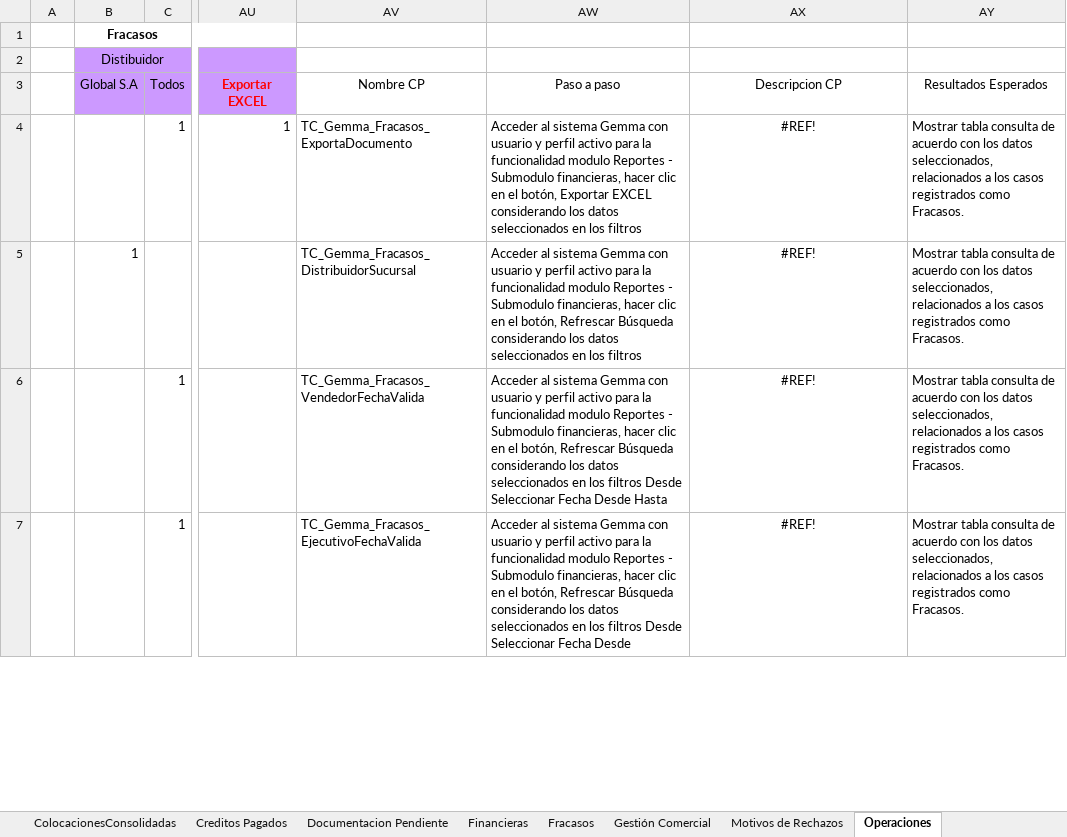
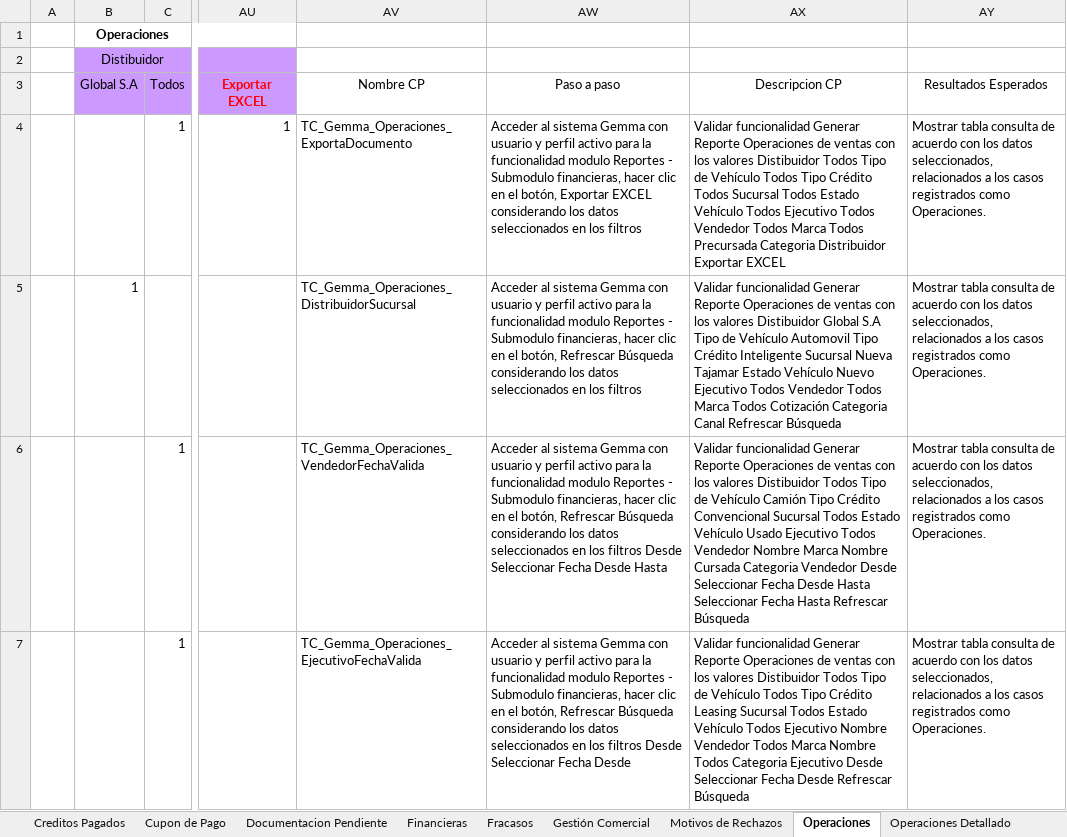
Before and after one commit to mvilches2508/Global-Testing, an Excel workbook: Casos de Pruebas Gemma/Reportes y Salidas.xlsx, sheet Operaciones, drawn as a sheet; only a part is shown, gaps mark what is left out; values as stored, in another font and other column widths than the file's, no borders; the diff covers the shown part only; the diff names each change by its address in the sheet, - before the commit and + after, or states it on an @@ line.

Commit message:
Reporte
modificado

```diff
--- a/Casos de Pruebas Gemma/Reportes y Salidas.xlsx (sheet Operaciones)
+++ b/Casos de Pruebas Gemma/Reportes y Salidas.xlsx (sheet Operaciones)
+sheet tab: Cupon de Pago
+sheet tab: Operaciones Detallado
-B1 (Distibuidor): Fracasos
+B1 (Distibuidor): Operaciones
-AV4: TC_Gemma_Fracasos_ExportaDocumento
+AV4: TC_Gemma_Operaciones_ExportaDocumento
-AX4: #REF!
+AX4: Validar funcionalidad Generar Reporte Operaciones de ventas con los valores Distibuidor Todos Tipo de Vehículo Todos Tipo Crédito Todos Sucursal Todos Estado Vehículo Todos Ejecutivo Todos Vendedor Todos Marca Todos Precursada Categoria Distribuidor Exportar EXCEL
-AX4:AX7 alignment: center
+AX4:AX7 alignment: left
-AY4:AY7: …registrados como Fracasos.
+AY4:AY7: …registrados como Operaciones.
-AV5: TC_Gemma_Fracasos_DistribuidorSucursal
+AV5: TC_Gemma_Operaciones_DistribuidorSucursal
-AX5: #REF!
+AX5: Validar funcionalidad Generar Reporte Operaciones de ventas con los valores Distibuidor Global S.A Tipo de Vehículo Automovil Tipo Crédito Inteligente Sucursal Nueva Tajamar Estado Vehículo Nuevo Ejecutivo Todos Vendedor Todos Marca Todos Cotización Categoria Canal Refrescar Búsqueda
-AV6: TC_Gemma_Fracasos_VendedorFechaValida
+AV6: TC_Gemma_Operaciones_VendedorFechaValida
-AX6: #REF!
+AX6: Validar funcionalidad Generar Reporte Operaciones de ventas con los valores Distibuidor Todos Tipo de Vehículo Camión Tipo Crédito Convencional Sucursal Todos Estado Vehículo Usado Ejecutivo Todos Vendedor Nombre Marca Nombre Cursada Categoria Vendedor Desde Seleccionar Fecha Desde Hasta Seleccionar Fecha Hasta Refrescar Búsqueda
-AV7: TC_Gemma_Fracasos_EjecutivoFechaValida
+AV7: TC_Gemma_Operaciones_EjecutivoFechaValida
-AX7: #REF!
+AX7: Validar funcionalidad Generar Reporte Operaciones de ventas con los valores Distibuidor Todos Tipo de Vehículo Todos Tipo Crédito Leasing Sucursal Todos Estado Vehículo Todos Ejecutivo Nombre Vendedor Todos Marca Nombre Todos Categoria Ejecutivo Desde Seleccionar Fecha Desde Refrescar Búsqueda
```
Also changed, not shown: 2 removed rows, 5 edited cells and cell formats elsewhere in this sheet, sheet Motivos de Rechazos, other sheet tabs, formulas that keep their value.
